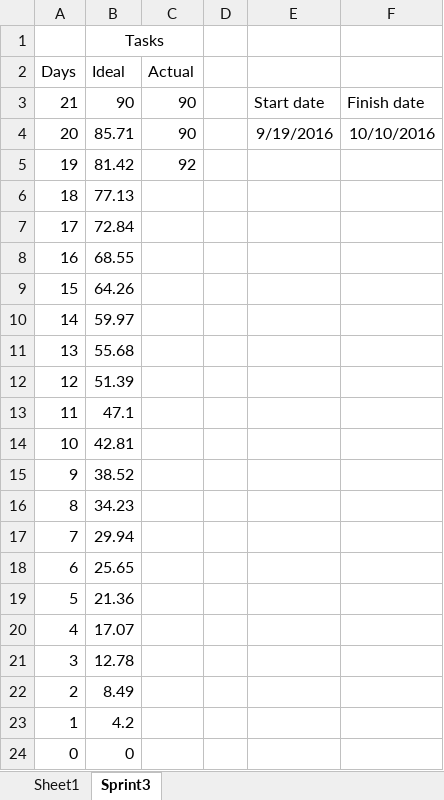
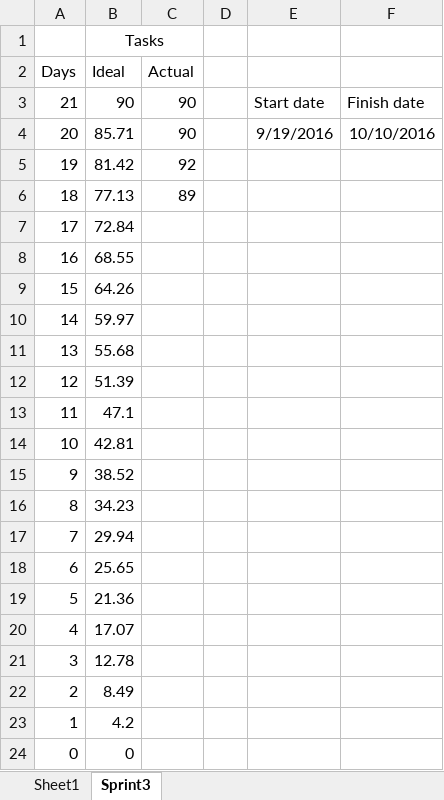
Before and after one commit to gcaba3/IFB299-Group23, an Excel workbook: Burndown chart.xlsx, sheet Sprint3, drawn as a sheet; values as stored, in another font and other column widths than the file's, no borders; charts and pictures not drawn; the diff names each change by its address in the sheet, - before the commit and + after, or states it on an @@ line.

```diff
--- a/Burndown chart.xlsx (sheet Sprint3)
+++ b/Burndown chart.xlsx (sheet Sprint3)
-C6 (Actual): (empty)
+C6 (Actual): 89
```
Also changed, not shown: charts or pictures, Task Assignment Sheet.xlsx.
